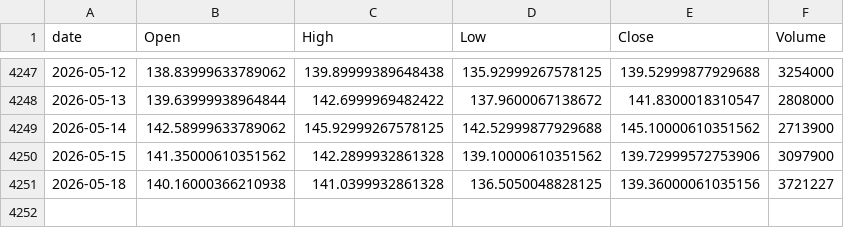
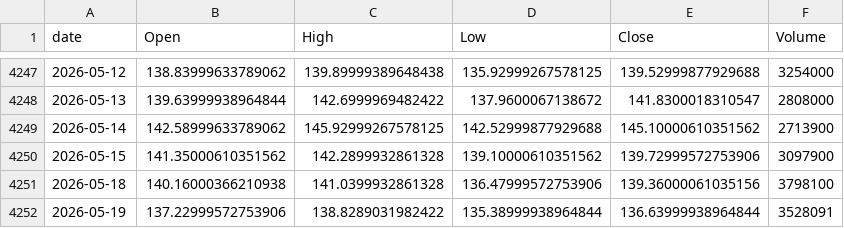
Before and after one commit to jeencare/sp500-strategy, a CSV file: data/UPRO_daily.csv, drawn as a sheet; only a part is shown, gaps mark what is left out.

```diff
--- a/data/UPRO_daily.csv
+++ b/data/UPRO_daily.csv
@@ -4250,2 +4250,3 @@
 2026-05-15,141.35000610351562,142.2899932861328,139.10000610351562,139.72999572753906,3097900
-2026-05-18,140.16000366210938,141.0399932861328,136.5050048828125,139.36000061035156,3721227
+2026-05-18,140.16000366210938,141.0399932861328,136.47999572753906,139.36000061035156,3798100
+2026-05-19,137.22999572753906,138.8289031982422,135.38999938964844,136.63999938964844,3528091
```
Also changed, not shown: data/QLD_daily.csv, data/QQQM_daily.csv, 10 other files.
